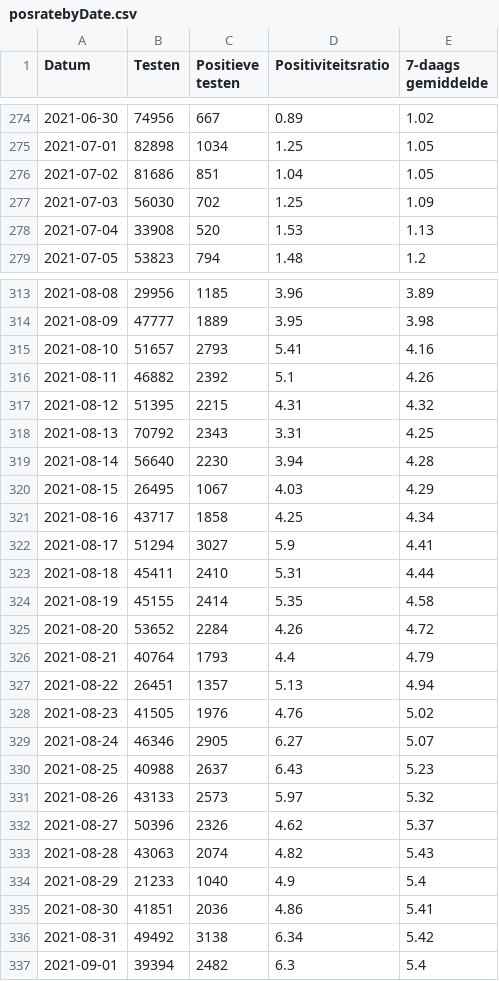
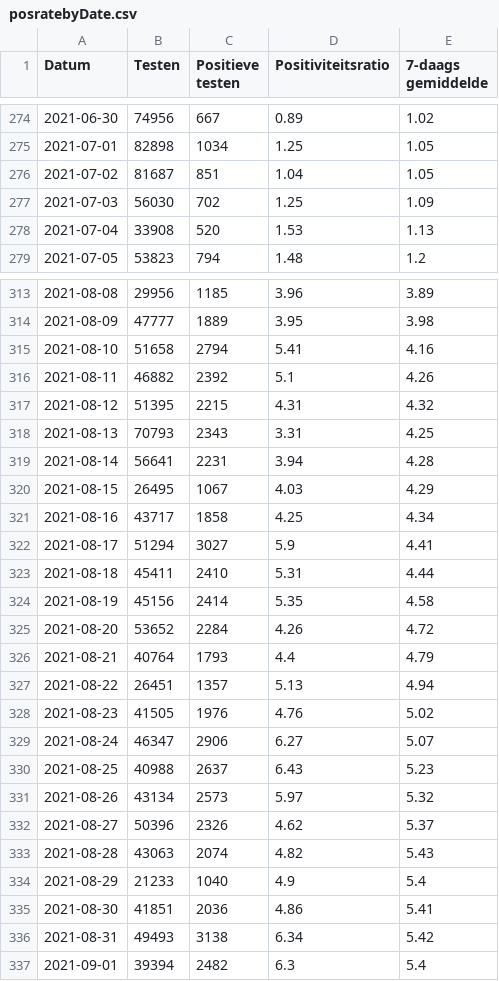
Before and after one commit to andystevensss/corona-data, a CSV file: cases/posratebyDate.csv, drawn as a sheet; only a part is shown, gaps mark what is left out; the diff covers the shown part only.

```diff
--- a/cases/posratebyDate.csv
+++ b/cases/posratebyDate.csv
@@ -275,3 +275,3 @@ Datum,Testen,Positieve testen,Positiviteitsratio,7-daags gemiddelde
 2021-07-01,82898,1034,1.25,1.05
-2021-07-02,81686,851,1.04,1.05
+2021-07-02,81687,851,1.04,1.05
 2021-07-03,56030,702,1.25,1.09
@@ -314,7 +314,7 @@ Datum,Testen,Positieve testen,Positiviteitsratio,7-daags gemiddelde
 2021-08-09,47777,1889,3.95,3.98
-2021-08-10,51657,2793,5.41,4.16
+2021-08-10,51658,2794,5.41,4.16
 2021-08-11,46882,2392,5.1,4.26
 2021-08-12,51395,2215,4.31,4.32
-2021-08-13,70792,2343,3.31,4.25
-2021-08-14,56640,2230,3.94,4.28
+2021-08-13,70793,2343,3.31,4.25
+2021-08-14,56641,2231,3.94,4.28
 2021-08-15,26495,1067,4.03,4.29
@@ -323,3 +323,3 @@ Datum,Testen,Positieve testen,Positiviteitsratio,7-daags gemiddelde
 2021-08-18,45411,2410,5.31,4.44
-2021-08-19,45155,2414,5.35,4.58
+2021-08-19,45156,2414,5.35,4.58
 2021-08-20,53652,2284,4.26,4.72
@@ -328,5 +328,5 @@ Datum,Testen,Positieve testen,Positiviteitsratio,7-daags gemiddelde
 2021-08-23,41505,1976,4.76,5.02
-2021-08-24,46346,2905,6.27,5.07
+2021-08-24,46347,2906,6.27,5.07
 2021-08-25,40988,2637,6.43,5.23
-2021-08-26,43133,2573,5.97,5.32
+2021-08-26,43134,2573,5.97,5.32
 2021-08-27,50396,2326,4.62,5.37
@@ -335,3 +335,3 @@ Datum,Testen,Positieve testen,Positiviteitsratio,7-daags gemiddelde
 2021-08-30,41851,2036,4.86,5.41
-2021-08-31,49492,3138,6.34,5.42
+2021-08-31,49493,3138,6.34,5.42
 2021-09-01,39394,2482,6.3,5.4
```
Also changed, not shown: 1 added row and 27 edited cells elsewhere in this file.
